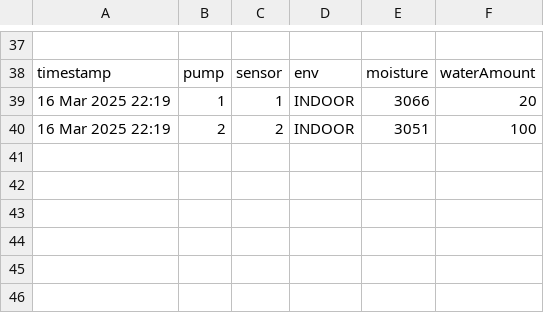
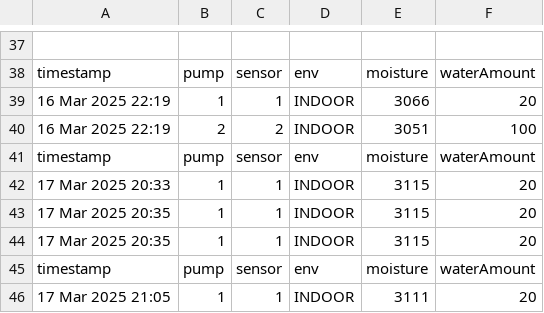
Before and after one commit to ppetruso8/smart_irrigation_system, a CSV file: readings.csv, drawn as a sheet; only a part is shown, gaps mark what is left out; the diff names each change by its address in the sheet, - before the commit and + after, or states it on an @@ line.

```diff
--- a/readings.csv
+++ b/readings.csv
+row 41: timestamp | pump | sensor | env | moisture | waterAmount
+row 42: 17 Mar 2025 20:33 | 1 | 1 | INDOOR | 3115 | 20
+row 43: 17 Mar 2025 20:35 | 1 | 1 | INDOOR | 3115 | 20
+row 44: 17 Mar 2025 20:35 | 1 | 1 | INDOOR | 3115 | 20
+row 45: timestamp | pump | sensor | env | moisture | waterAmount
+row 46: 17 Mar 2025 21:05 | 1 | 1 | INDOOR | 3111 | 20
```
Also changed, not shown: 8 other files.
